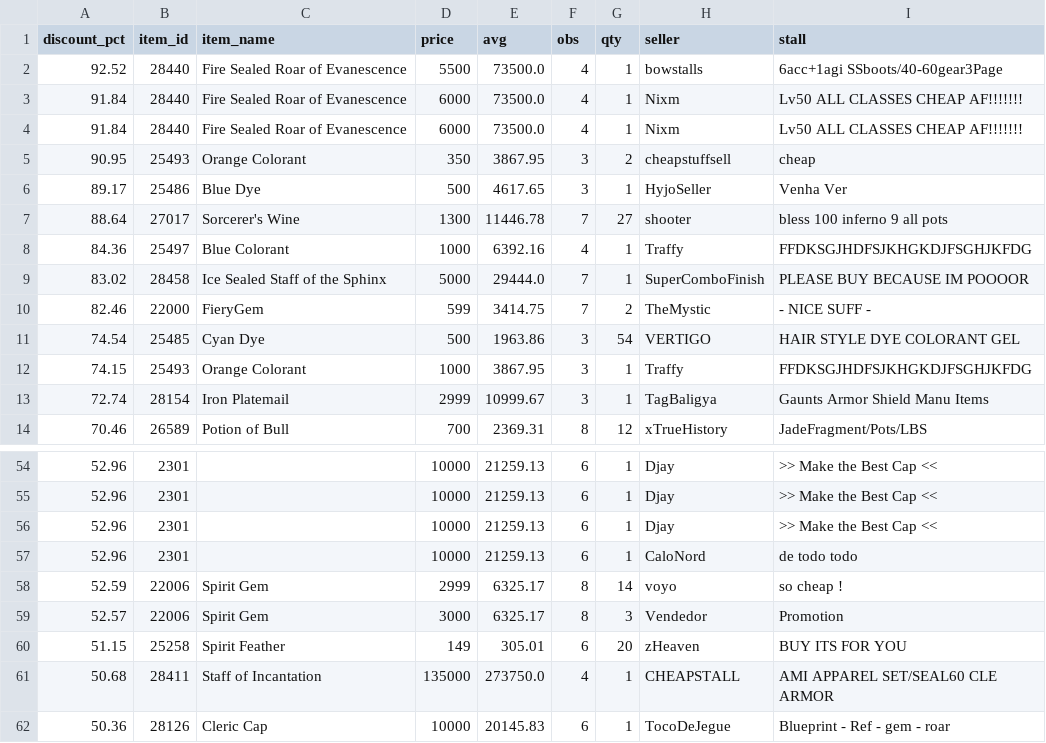
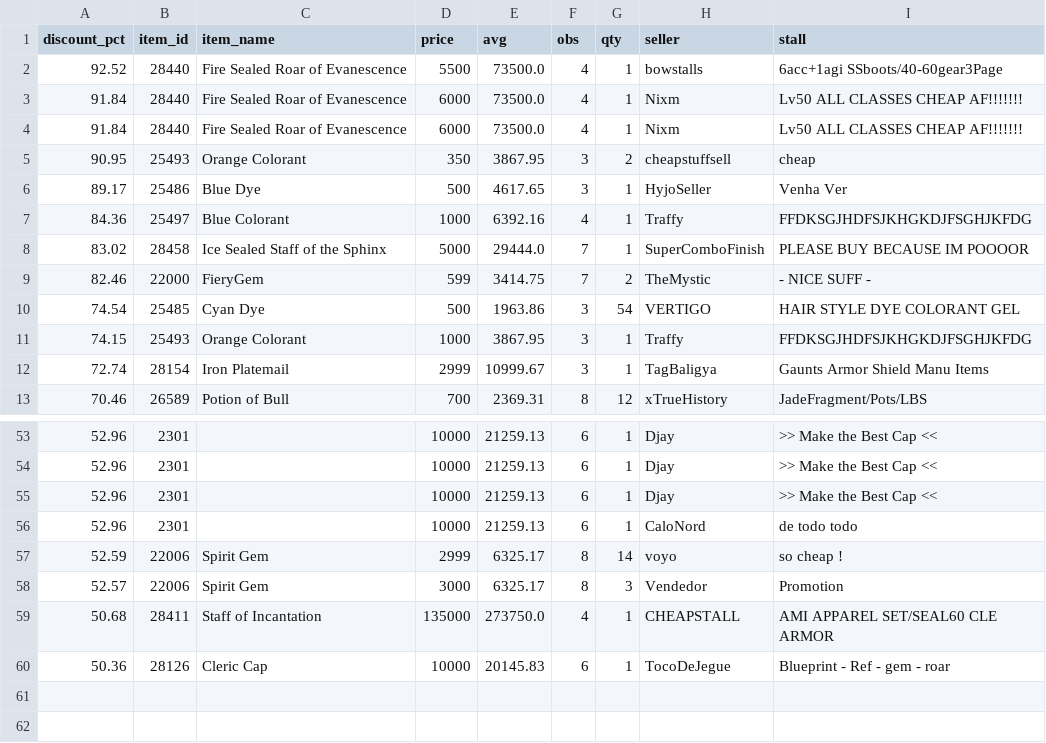
Before and after one commit to Bunencio/moon-discounts, a CSV file: docs/discount_hits_ge_50pct.csv, drawn as a sheet; only a part is shown, gaps mark what is left out; the diff names each change by its address in the sheet, - before the commit and + after, or states it on an @@ line.

```diff
--- a/docs/discount_hits_ge_50pct.csv
+++ b/docs/discount_hits_ge_50pct.csv
-row 7: 88.64 | 27017 | Sorcerer's Wine | 1300 | 11446.78 | 7 | 27 | shooter | bless 100 inferno 9 all pots
-row 60: 51.15 | 25258 | Spirit Feather | 149 | 305.01 | 6 | 20 | zHeaven | BUY ITS FOR YOU
```
Also changed, not shown: docs/profit_hits_ge_20000.csv.
